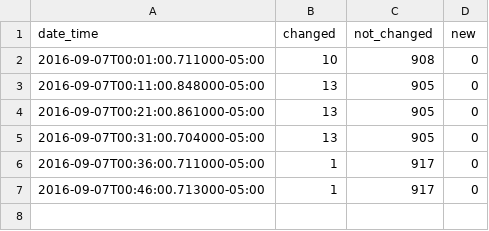
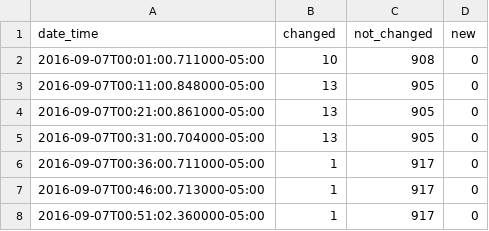
Before and after one commit to cityofaustin/atd-data-publishing, a CSV file: logs/signals-on-flash/2016-09-07.csv, drawn as a sheet.

Commit message:
Automated commit 2016-09-07

```diff
--- a/logs/signals-on-flash/2016-09-07.csv
+++ b/logs/signals-on-flash/2016-09-07.csv
@@ -7 +7,2 @@ date_time,changed,not_changed,new
 2016-09-07T00:46:00.713000-05:00,1,917,0
+2016-09-07T00:51:02.360000-05:00,1,917,0
```
